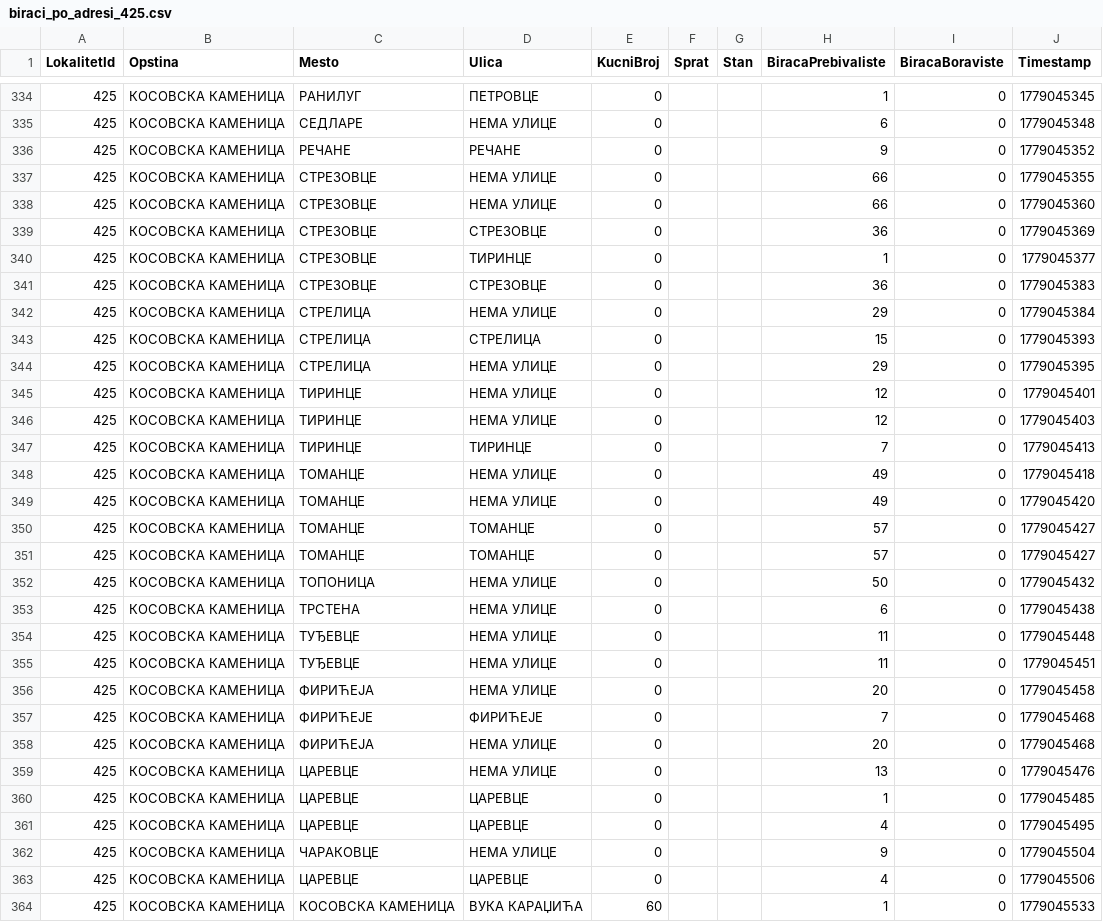
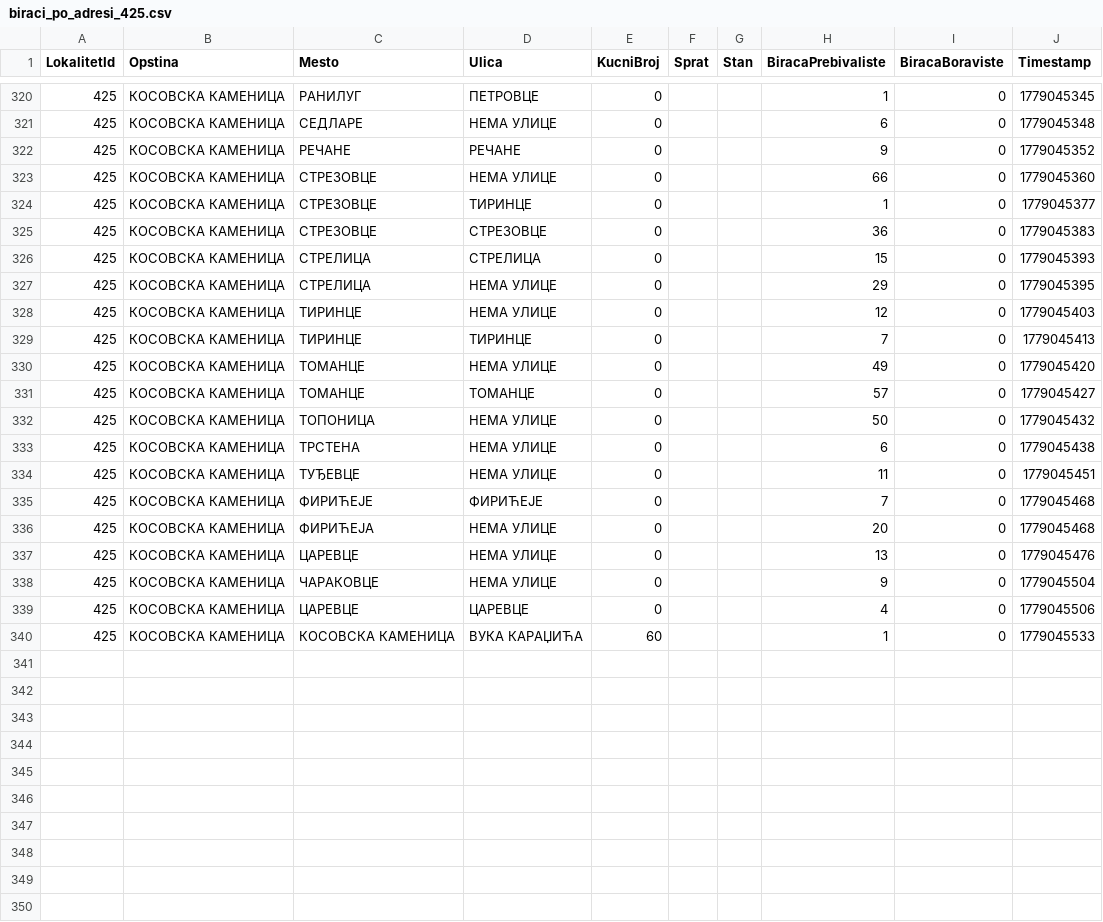
Before and after one commit to nemdub/biracki-spisak, a CSV file: data/processed/biraci_po_adresi/biraci_po_adresi_425.csv, drawn as a sheet; only a part is shown, gaps mark what is left out; the diff covers the shown part only.

Commit message:
remove duplicates add processed localities

```diff
--- a/data/processed/biraci_po_adresi/biraci_po_adresi_425.csv
+++ b/data/processed/biraci_po_adresi/biraci_po_adresi_425.csv
@@ -336,16 +322,10 @@
 "425","КОСОВСКА КАМЕНИЦА","РЕЧАНЕ","РЕЧАНЕ","0","","","9","0","1779045352"
-"425","КОСОВСКА КАМЕНИЦА","СТРЕЗОВЦЕ","НЕМА УЛИЦЕ","0","","","66","0","1779045355"
 "425","КОСОВСКА КАМЕНИЦА","СТРЕЗОВЦЕ","НЕМА УЛИЦЕ","0","","","66","0","1779045360"
-"425","КОСОВСКА КАМЕНИЦА","СТРЕЗОВЦЕ","СТРЕЗОВЦЕ","0","","","36","0","1779045369"
 "425","КОСОВСКА КАМЕНИЦА","СТРЕЗОВЦЕ","ТИРИНЦЕ","0","","","1","0","1779045377"
 "425","КОСОВСКА КАМЕНИЦА","СТРЕЗОВЦЕ","СТРЕЗОВЦЕ","0","","","36","0","1779045383"
-"425","КОСОВСКА КАМЕНИЦА","СТРЕЛИЦА","НЕМА УЛИЦЕ","0","","","29","0","1779045384"
 "425","КОСОВСКА КАМЕНИЦА","СТРЕЛИЦА","СТРЕЛИЦА","0","","","15","0","1779045393"
 "425","КОСОВСКА КАМЕНИЦА","СТРЕЛИЦА","НЕМА УЛИЦЕ","0","","","29","0","1779045395"
-"425","КОСОВСКА КАМЕНИЦА","ТИРИНЦЕ","НЕМА УЛИЦЕ","0","","","12","0","1779045401"
 "425","КОСОВСКА КАМЕНИЦА","ТИРИНЦЕ","НЕМА УЛИЦЕ","0","","","12","0","1779045403"
 "425","КОСОВСКА КАМЕНИЦА","ТИРИНЦЕ","ТИРИНЦЕ","0","","","7","0","1779045413"
-"425","КОСОВСКА КАМЕНИЦА","ТОМАНЦЕ","НЕМА УЛИЦЕ","0","","","49","0","1779045418"
 "425","КОСОВСКА КАМЕНИЦА","ТОМАНЦЕ","НЕМА УЛИЦЕ","0","","","49","0","1779045420"
-"425","КОСОВСКА КАМЕНИЦА","ТОМАНЦЕ","ТОМАНЦЕ","0","","","57","0","1779045427"
 "425","КОСОВСКА КАМЕНИЦА","ТОМАНЦЕ","ТОМАНЦЕ","0","","","57","0","1779045427"
@@ -353,5 +333,3 @@
 "425","КОСОВСКА КАМЕНИЦА","ТРСТЕНА","НЕМА УЛИЦЕ","0","","","6","0","1779045438"
-"425","КОСОВСКА КАМЕНИЦА","ТУЂЕВЦЕ","НЕМА УЛИЦЕ","0","","","11","0","1779045448"
 "425","КОСОВСКА КАМЕНИЦА","ТУЂЕВЦЕ","НЕМА УЛИЦЕ","0","","","11","0","1779045451"
-"425","КОСОВСКА КАМЕНИЦА","ФИРИЋЕЈА","НЕМА УЛИЦЕ","0","","","20","0","1779045458"
 "425","КОСОВСКА КАМЕНИЦА","ФИРИЋЕЈЕ","ФИРИЋЕЈЕ","0","","","7","0","1779045468"
@@ -359,4 +337,2 @@
 "425","КОСОВСКА КАМЕНИЦА","ЦАРЕВЦЕ","НЕМА УЛИЦЕ","0","","","13","0","1779045476"
-"425","КОСОВСКА КАМЕНИЦА","ЦАРЕВЦЕ","ЦАРЕВЦЕ","0","","","1","0","1779045485"
-"425","КОСОВСКА КАМЕНИЦА","ЦАРЕВЦЕ","ЦАРЕВЦЕ","0","","","4","0","1779045495"
 "425","КОСОВСКА КАМЕНИЦА","ЧАРАКОВЦЕ","НЕМА УЛИЦЕ","0","","","9","0","1779045504"
```
Also changed, not shown: 14 removed rows elsewhere in this file, data/processed/biraci_po_adresi/biraci_po_adresi_400.csv, data/processed/biraci_po_adresi/biraci_po_adresi_401.csv, 12 other files.
